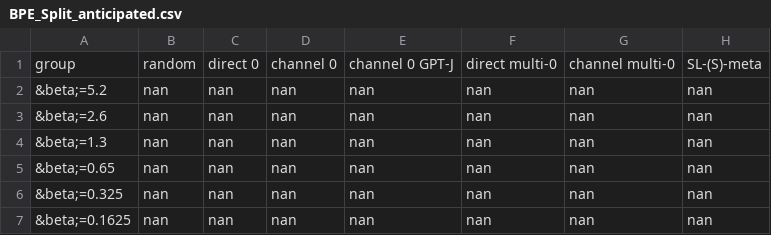
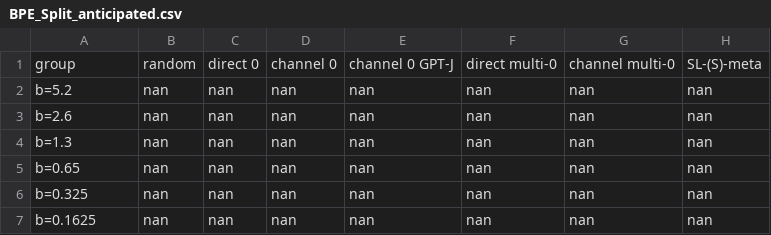
Before and after one commit to shmsw25/shmsw25.github.io, a CSV file: sl_vs_icl_results/BPE_Split_anticipated.csv, drawn as a sheet; only a part is shown; the diff names each change by its address in the sheet, - before the commit and + after, or states it on an @@ line.

```diff
--- a/sl_vs_icl_results/BPE_Split_anticipated.csv
+++ b/sl_vs_icl_results/BPE_Split_anticipated.csv
-A2: &beta;=5.2
+A2: b=5.2
-A3: &beta;=2.6
+A3: b=2.6
-A4: &beta;=1.3
+A4: b=1.3
-A5: &beta;=0.65
+A5: b=0.65
-A6: &beta;=0.325
+A6: b=0.325
-A7: &beta;=0.1625
+A7: b=0.1625
```
Also changed, not shown: sl_vs_icl_results/Classifier_anticipated.csv, sl_vs_icl_results/Density-based_anticipated.csv, 1 other file.
